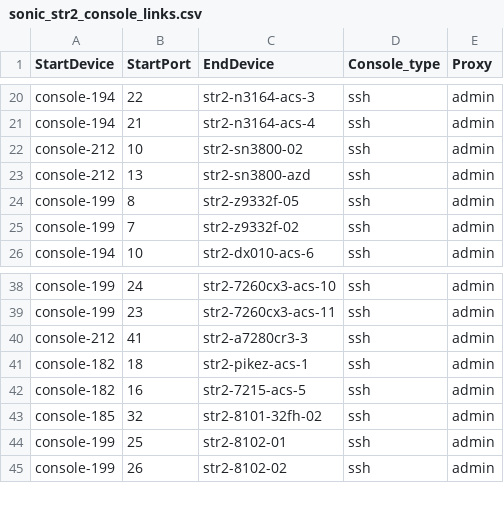
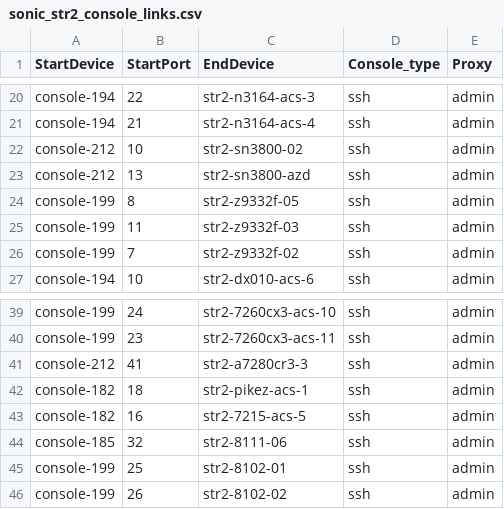
Before and after one commit to sonic-net/sonic-mgmt, a CSV file: ansible/files/sonic_str2_console_links.csv, drawn as a sheet; only a part is shown, gaps mark what is left out.

```diff
--- a/ansible/files/sonic_str2_console_links.csv
+++ b/ansible/files/sonic_str2_console_links.csv
@@ -24,2 +24,3 @@ console-212,13,str2-sn3800-azd,ssh,admin
 console-199,8,str2-z9332f-05,ssh,admin
+console-199,11,str2-z9332f-03,ssh,admin
 console-199,7,str2-z9332f-02,ssh,admin
@@ -42,3 +43,3 @@ console-182,18,str2-pikez-acs-1,ssh,admin
 console-182,16,str2-7215-acs-5,ssh,admin
-console-185,32,str2-8101-32fh-02,ssh,admin
+console-185,32,str2-8111-06,ssh,admin
 console-199,25,str2-8102-01,ssh,admin
```
Also changed, not shown: ansible/files/sonic_str2_devices.csv, ansible/files/sonic_str2_links.csv, 4 other files.
